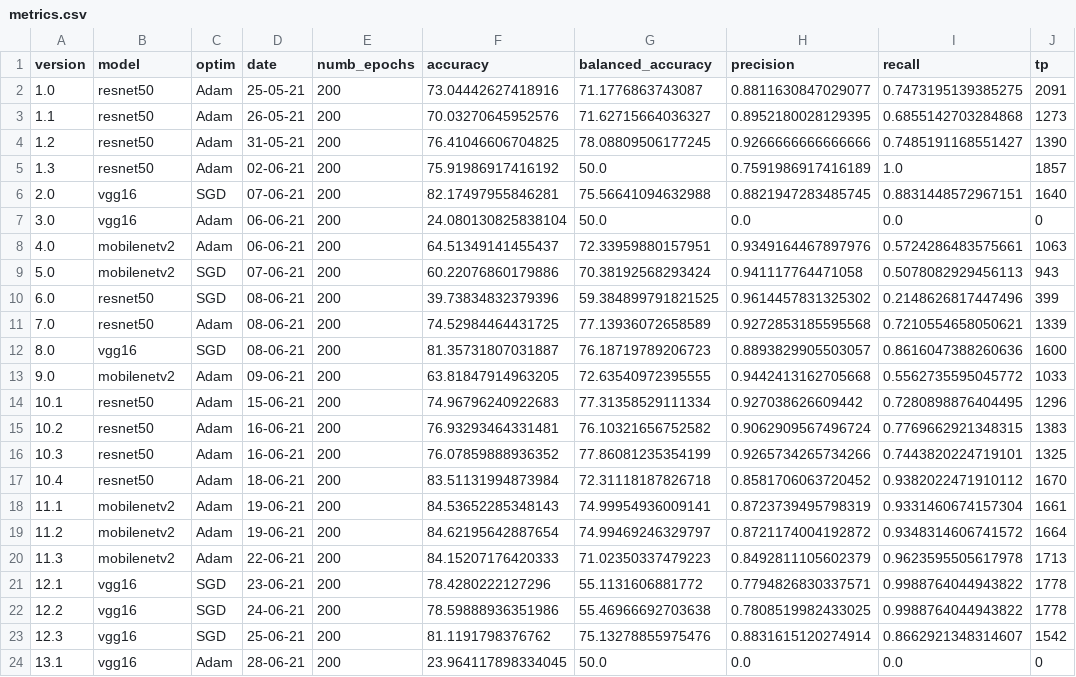
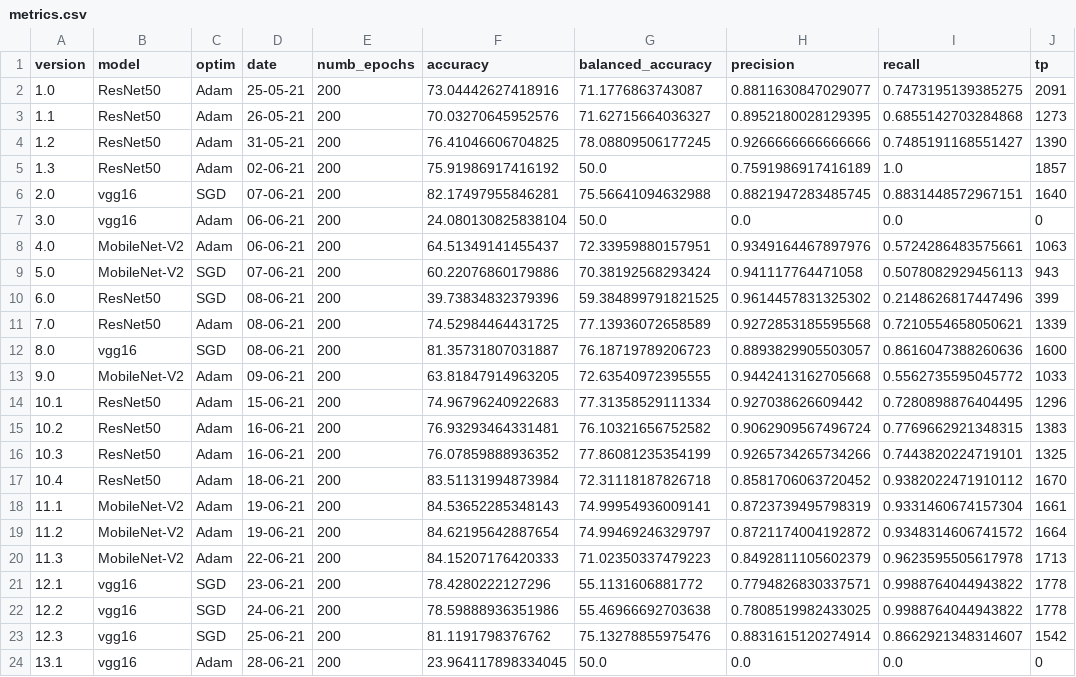
Before and after one commit to beamaia/ic-neural-networks-sensitivity-analysis-bb, a CSV file: cnn/results/metrics.csv, drawn as a sheet; only a part is shown; the diff covers the shown part only; the diff names each change by its address in the sheet, - before the commit and + after, or states it on an @@ line.

Commit message:
changes names

```diff
--- a/cnn/results/metrics.csv
+++ b/cnn/results/metrics.csv
-B2:B5 (model): resnet50
+B2:B5 (model): ResNet50
-B8:B9 (model): mobilenetv2
+B8:B9 (model): MobileNet-V2
-B10:B11 (model): resnet50
+B10:B11 (model): ResNet50
-B13 (model): mobilenetv2
+B13 (model): MobileNet-V2
-B14:B17 (model): resnet50
+B14:B17 (model): ResNet50
-B18:B20 (model): mobilenetv2
+B18:B20 (model): MobileNet-V2
```
Also changed, not shown: 12 edited cells elsewhere in this file.
